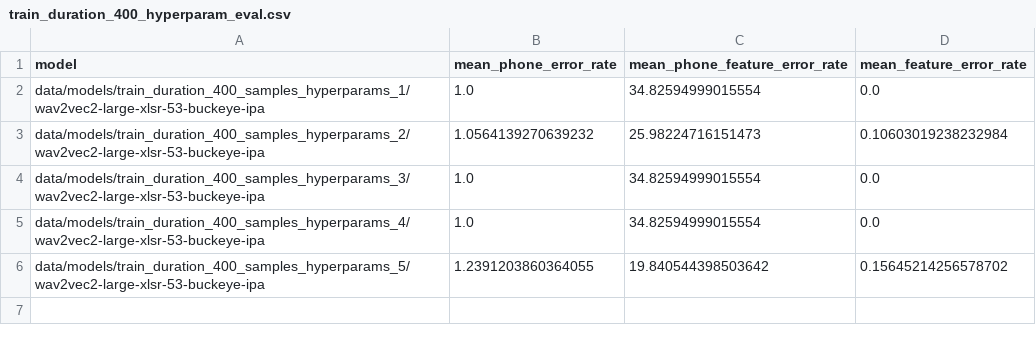
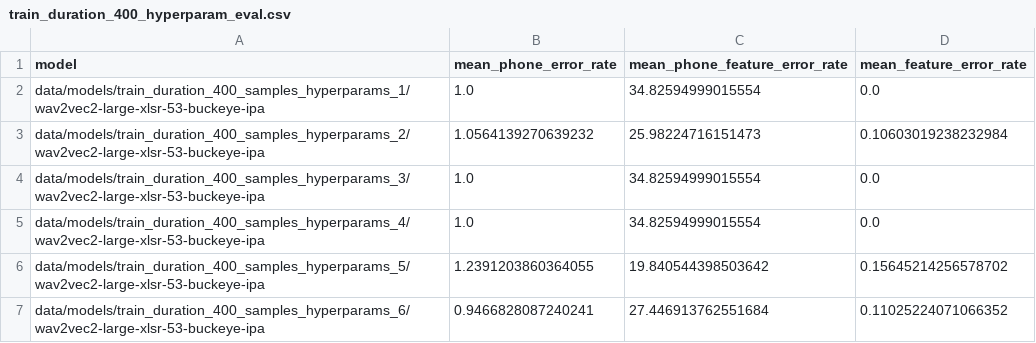
Before and after one commit to ginic/multipa, a CSV file: data/evaluation_results/aggregate_metrics/train_duration_400_hyperparam_eval.csv, drawn as a sheet.

```diff
--- a/data/evaluation_results/aggregate_metrics/train_duration_400_hyperparam_eval.csv
+++ b/data/evaluation_results/aggregate_metrics/train_duration_400_hyperparam_eval.csv
@@ -6 +6,2 @@ data/models/train_duration_400_samples_hyperparams_4/wav2vec2-large-xlsr-53-buck
 data/models/train_duration_400_samples_hyperparams_5/wav2vec2-large-xlsr-53-buckeye-ipa,1.2391203860364055,19.840544398503642,0.15645214256578702
+data/models/train_duration_400_samples_hyperparams_6/wav2vec2-large-xlsr-53-buckeye-ipa,0.9466828087240241,27.446913762551684,0.11025224071066352
```
Also changed, not shown: data/evaluation_results/aggregate_metrics/train_duration_1600_eval.csv, data/evaluation_results/aggregate_metrics/train_duration_400_eval.csv, 37 other files.
